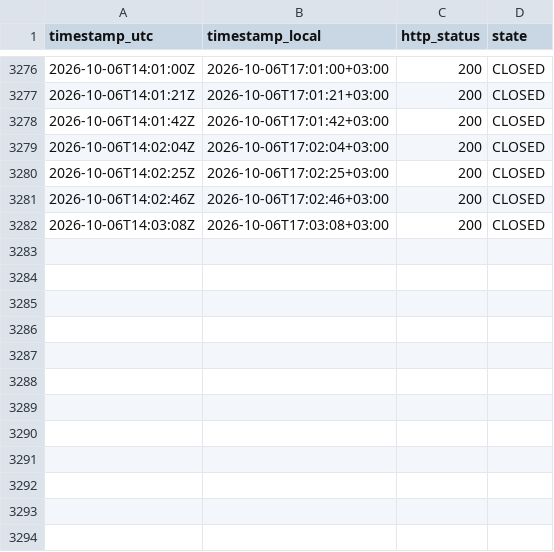
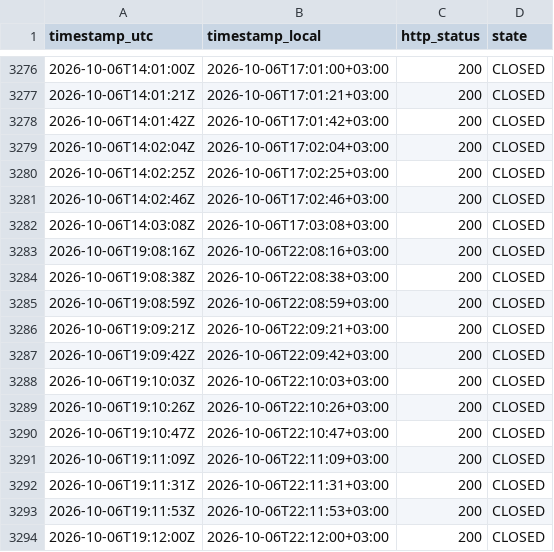
Before and after one commit to atalha1/islamweb-fatwa-notification, a CSV file: log/observations.csv, drawn as a sheet; only a part is shown, gaps mark what is left out; the diff names each change by its address in the sheet, - before the commit and + after, or states it on an @@ line.

```diff
--- a/log/observations.csv
+++ b/log/observations.csv
+row 3283: 2026-10-06T19:08:16Z | 2026-10-06T22:08:16+03:00 | 200 | CLOSED
+row 3284: 2026-10-06T19:08:38Z | 2026-10-06T22:08:38+03:00 | 200 | CLOSED
+row 3285: 2026-10-06T19:08:59Z | 2026-10-06T22:08:59+03:00 | 200 | CLOSED
+row 3286: 2026-10-06T19:09:21Z | 2026-10-06T22:09:21+03:00 | 200 | CLOSED
+row 3287: 2026-10-06T19:09:42Z | 2026-10-06T22:09:42+03:00 | 200 | CLOSED
+row 3288: 2026-10-06T19:10:03Z | 2026-10-06T22:10:03+03:00 | 200 | CLOSED
+row 3289: 2026-10-06T19:10:26Z | 2026-10-06T22:10:26+03:00 | 200 | CLOSED
+row 3290: 2026-10-06T19:10:47Z | 2026-10-06T22:10:47+03:00 | 200 | CLOSED
+row 3291: 2026-10-06T19:11:09Z | 2026-10-06T22:11:09+03:00 | 200 | CLOSED
+row 3292: 2026-10-06T19:11:31Z | 2026-10-06T22:11:31+03:00 | 200 | CLOSED
+row 3293: 2026-10-06T19:11:53Z | 2026-10-06T22:11:53+03:00 | 200 | CLOSED
+row 3294: 2026-10-06T19:12:00Z | 2026-10-06T22:12:00+03:00 | 200 | CLOSED
```
Also changed, not shown: 1 other file.
